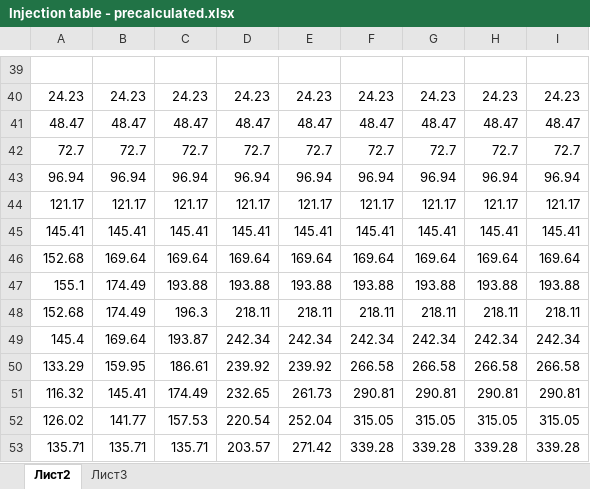
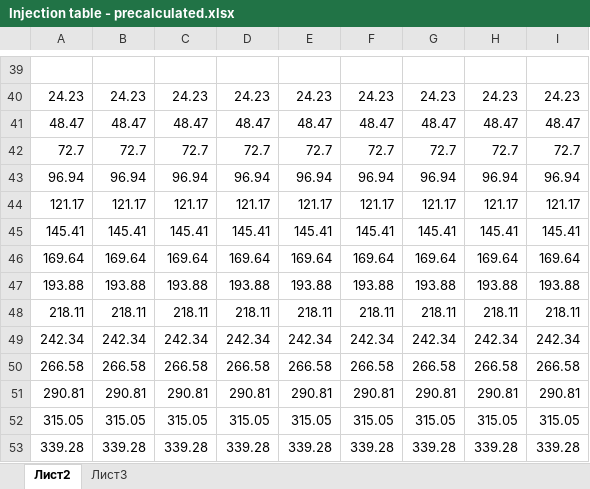
Before and after one commit to VHEMaster/AutoECU, an Excel workbook: Docs/Injection table - precalculated.xlsx, sheet Лист2, drawn as a sheet; only a part is shown, gaps mark what is left out; values as stored, in another font and other column widths than the file's, no borders; the diff covers the shown part only; the diff names each change by its address in the sheet, - before the commit and + after, or states it on an @@ line.

```diff
--- a/Docs/Injection table - precalculated.xlsx (sheet Лист2)
+++ b/Docs/Injection table - precalculated.xlsx (sheet Лист2)
-A46: 152.68
+A46: 169.64
-A47: 155.1
+A47: 193.88
-B47: 174.49
+B47: 193.88
-A48: 152.68
+A48: 218.11
-B48: 174.49
+B48: 218.11
-C48: 196.3
+C48: 218.11
-A49: 145.4
+A49: 242.34
-B49: 169.64
+B49: 242.34
-C49: 193.87
+C49: 242.34
-A50: 133.29
+A50: 266.58
-B50: 159.95
+B50: 266.58
-C50: 186.61
+C50: 266.58
-D50: 239.92
+D50: 266.58
-E50: 239.92
+E50: 266.58
-A51: 116.32
+A51: 290.81
-B51: 145.41
+B51: 290.81
-C51: 174.49
+C51: 290.81
-D51: 232.65
+D51: 290.81
-E51: 261.73
+E51: 290.81
-A52: 126.02
+A52: 315.05
-B52: 141.77
+B52: 315.05
-C52: 157.53
+C52: 315.05
-D52: 220.54
+D52: 315.05
-E52: 252.04
+E52: 315.05
-A53: 135.71
+A53: 339.28
-B53: 135.71
+B53: 339.28
-C53: 135.71
+C53: 339.28
-D53: 203.57
+D53: 339.28
-E53: 271.42
+E53: 339.28
```
Also changed, not shown: 49 edited cells elsewhere in this sheet, 7 other files.
